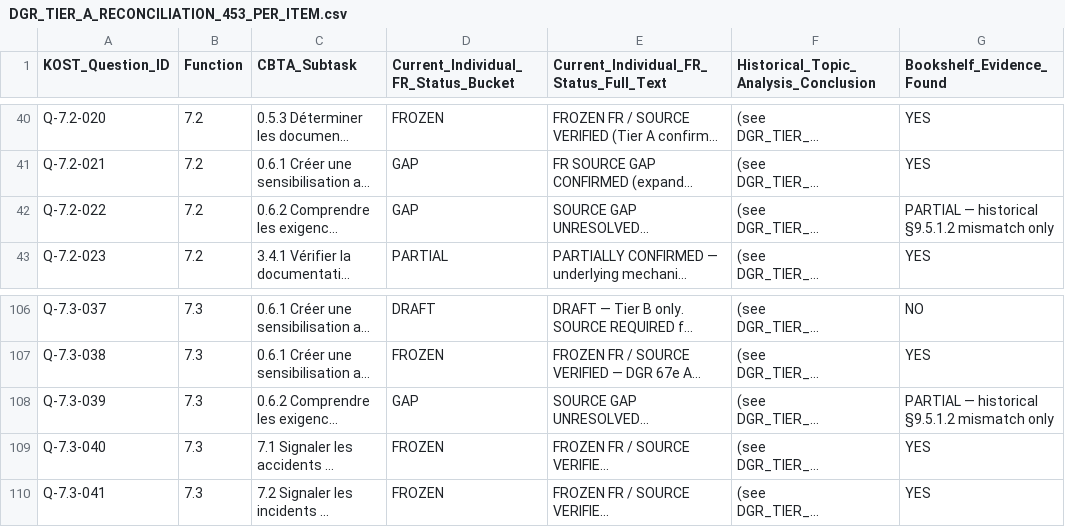
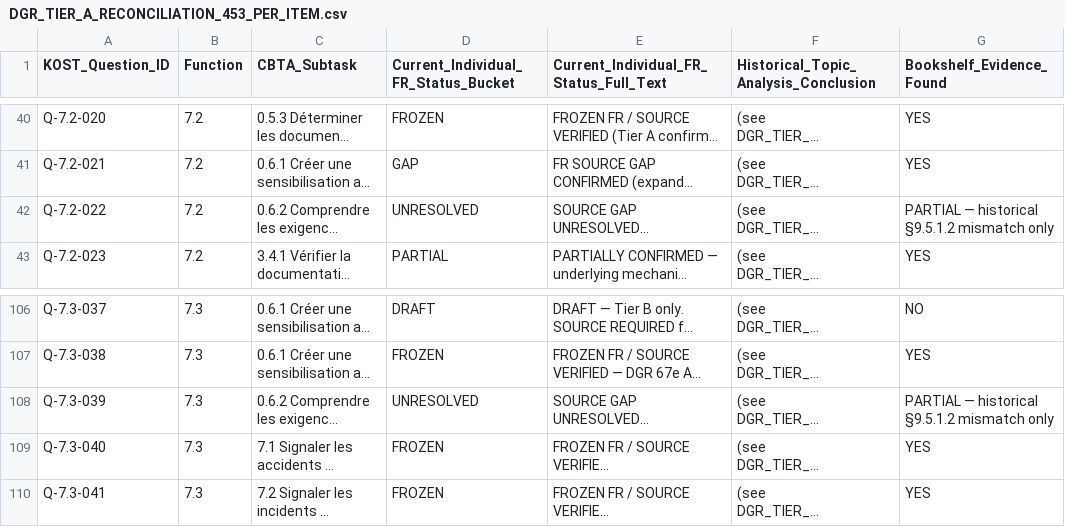
Before and after one commit to relaxsaadi/cbta, a CSV file: docs/DGR_TIER_A_RECONCILIATION_453_PER_ITEM.csv, drawn as a sheet; only a part is shown, gaps mark what is left out; long unchanged cells end in …; the diff names each change by its address in the sheet, - before the commit and + after, or states it on an @@ line.

Commit message:
fix(dgr): align source-gap unresolved reconciliation buckets for 7.2/7.3

```diff
--- a/docs/DGR_TIER_A_RECONCILIATION_453_PER_ITEM.csv
+++ b/docs/DGR_TIER_A_RECONCILIATION_453_PER_ITEM.csv
-D42: GAP
+D42: UNRESOLVED
-D108: GAP
+D108: UNRESOLVED
```
